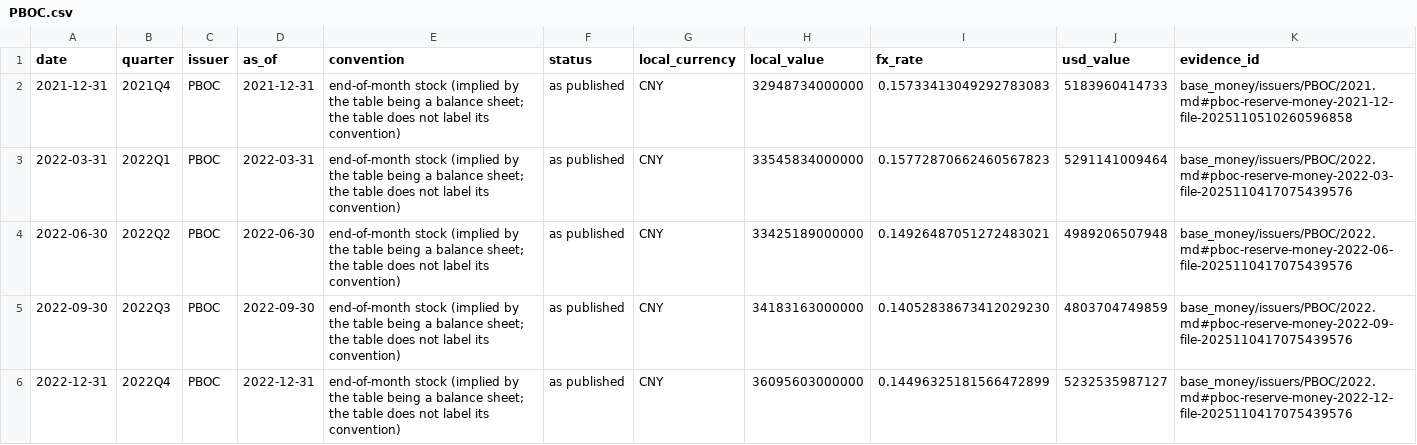
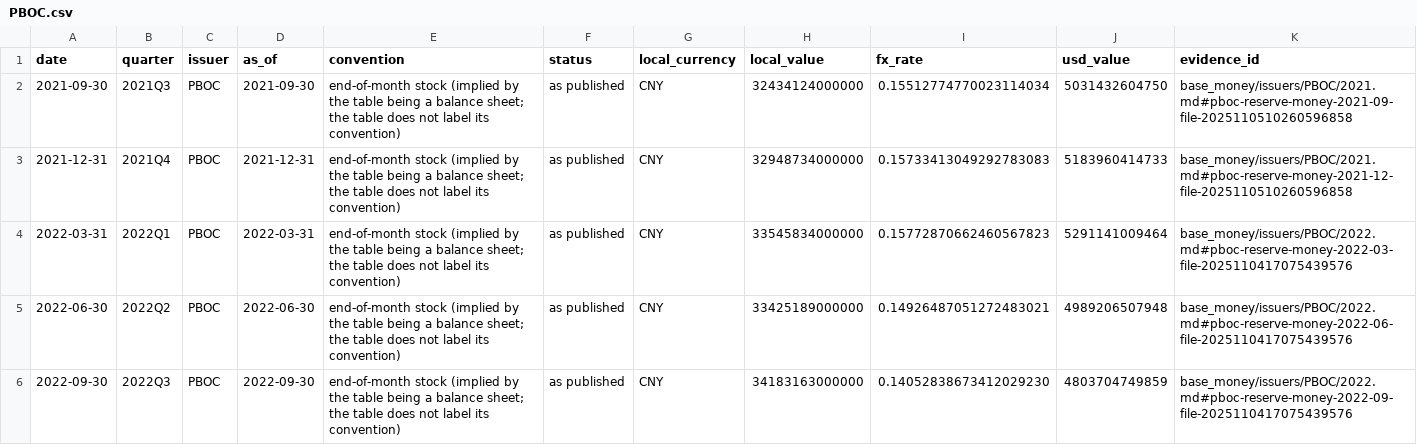
Before and after one commit to GildedPleb/open-inflation, a CSV file: base_money/issuers/PBOC/PBOC.csv, drawn as a sheet; only a part is shown; the shorter side is filled out with more unchanged rows; the diff names each change by its address in the sheet, - before the commit and + after, or states it on an @@ line.

```diff
--- a/base_money/issuers/PBOC/PBOC.csv
+++ b/base_money/issuers/PBOC/PBOC.csv
+row 2: 2021-09-30 | 2021Q3 | PBOC | 2021-09-30 | end-of-month stock (implied by the table being a balance sheet; the table does not label its convention) | as published | CNY | 32434124000000 | 0.15512774770023114034 | 5031432604750 | base_money/issuers/PBOC/2021.md#pboc-reserve-money-2021-09-file-2025110510260596858
```
Also changed, not shown: base_money/components.csv, base_money/issuers/CBR/CBR.csv, 43 other files.
